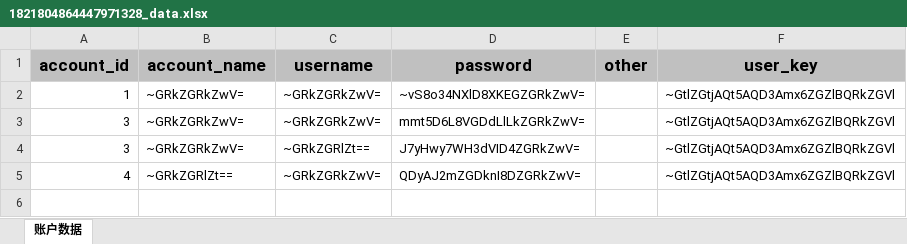
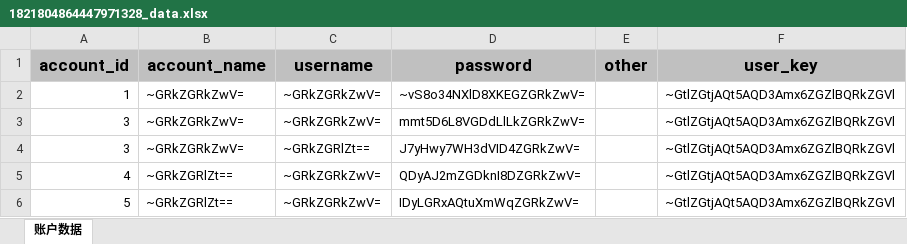
Before and after one commit to Crane-R/password-manager, an Excel workbook: src/main/resources/light_weight_data/1821804864447971328_data.xlsx, sheet 账户数据, drawn as a sheet; values as stored, in another font and other column widths than the file's, no borders; the diff names each change by its address in the sheet, - before the commit and + after, or states it on an @@ line.

```diff
--- a/src/main/resources/light_weight_data/1821804864447971328_data.xlsx (sheet 账户数据)
+++ b/src/main/resources/light_weight_data/1821804864447971328_data.xlsx (sheet 账户数据)
+row 6: 5 | ~GRkZGRlZt== | ~GRkZGRkZwV= | IDyLGRxAQtuXmWqZGRkZwV= |  | ~GtlZGtjAQt5AQD3Amx6ZGZlBQRkZGVl
```
Also changed, not shown: 4 other files.
